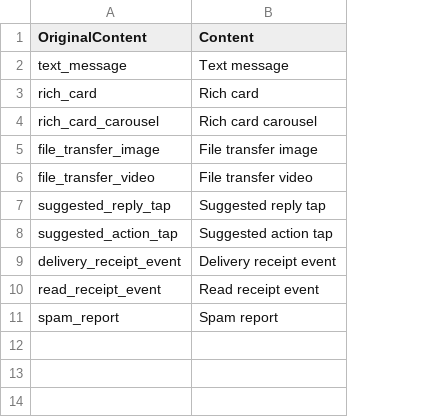
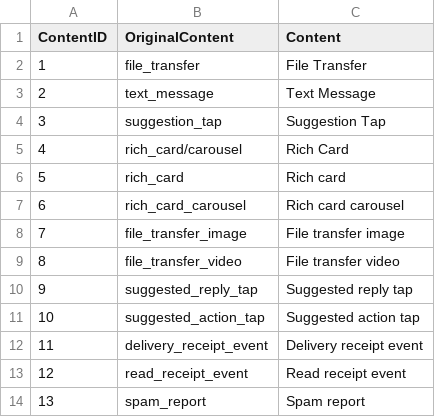
Before and after one commit to OndrejMach/rbm-ignite, a CSV file: src/main/resources/inputData/ContentDescriptionMapping.csv, drawn as a sheet; addresses are those after the commit; the diff names each change by its address in the sheet, - before the commit and + after, or states it on an @@ line.

Commit message:
contentMapping correction

```diff
--- a/src/main/resources/inputData/ContentDescriptionMapping.csv
+++ b/src/main/resources/inputData/ContentDescriptionMapping.csv
+column A (ContentID), row 3: 2; rows 6-14: 5 | 6 | 7 | 8 | 9 | 10 | 11 | 12 | 13
+row 2: 1 | file_transfer | File Transfer
-C3 (Content): Text message
+C3 (Content): Text Message
+row 4: 3 | suggestion_tap | Suggestion Tap
+row 5: 4 | rich_card/carousel | Rich Card
```
Also changed, not shown: 12 other files.
